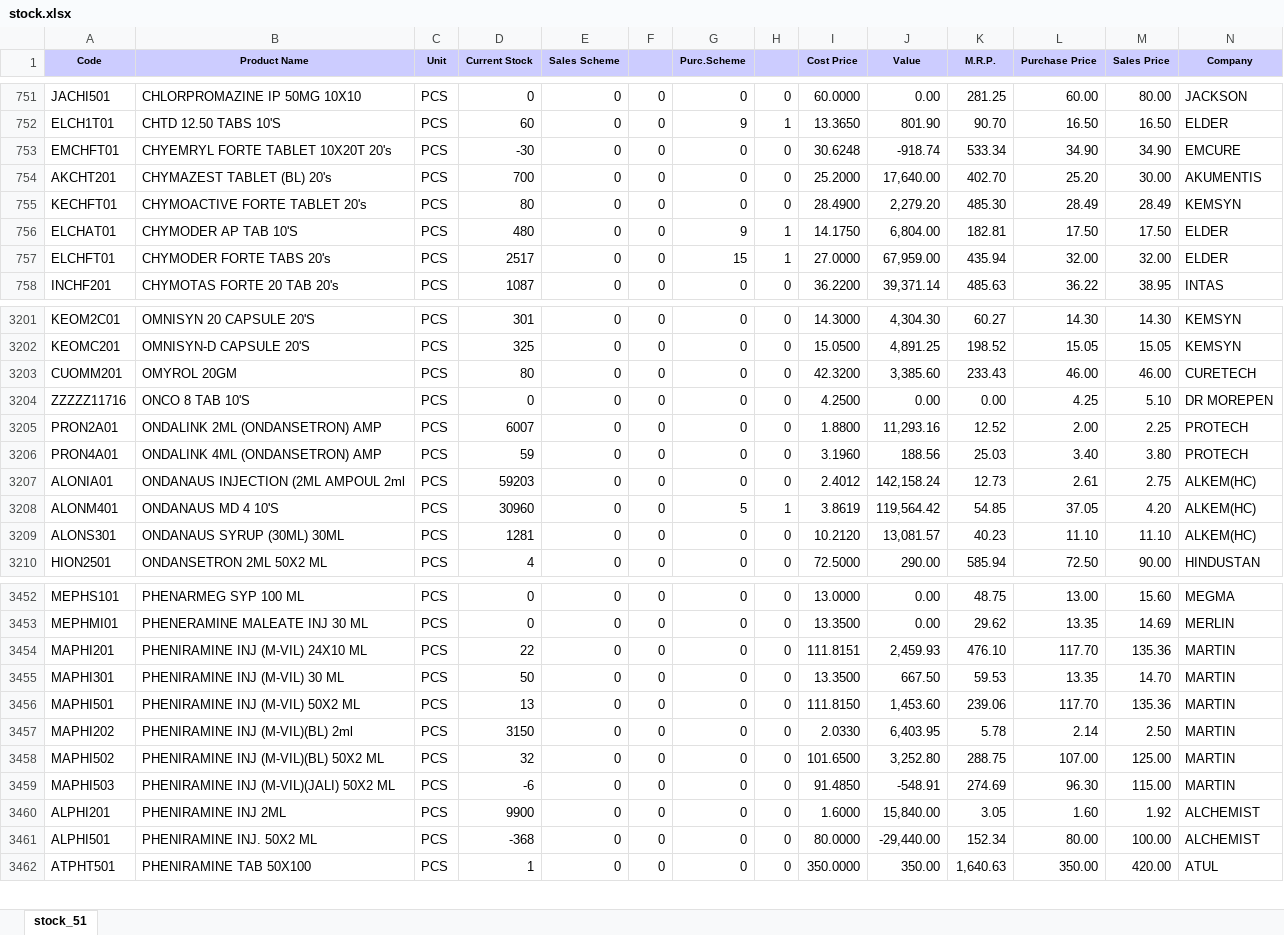
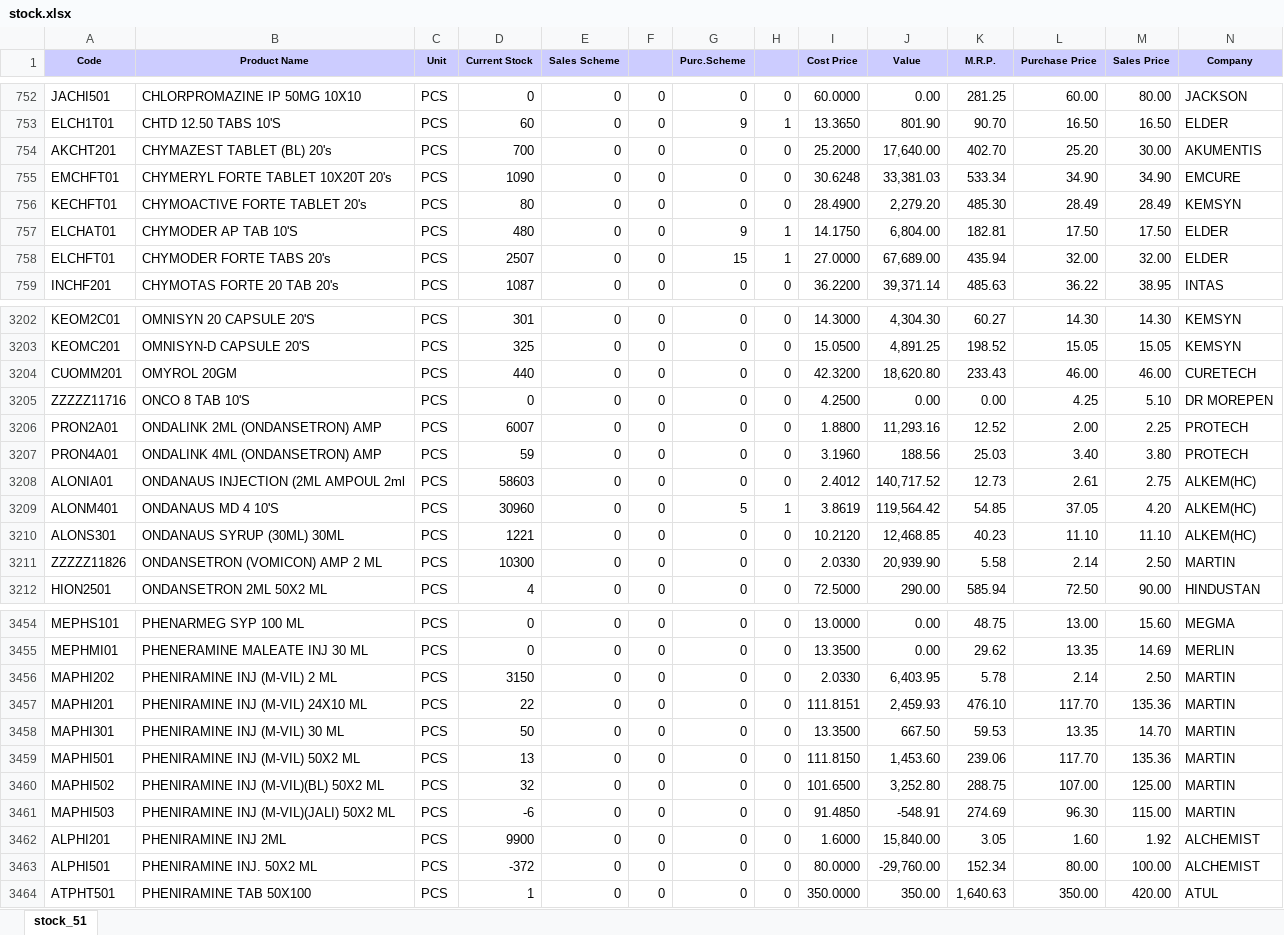
Before and after one commit to ishwarpharma/ishwarone, an Excel workbook: stock.xlsx, sheet stock_51, drawn as a sheet; only a part is shown, gaps mark what is left out; values as stored, in another font and other column widths than the file's, no borders; removed rows and columns are numbered as before the commit, all else as after; rows hold the shown columns only; the diff covers the shown part only; the diff names each change by its address in the sheet, - before the commit and + after, or states it on an @@ line.

Commit message:
Add files via upload

```diff
--- a/stock.xlsx (sheet stock_51)
+++ b/stock.xlsx (sheet stock_51)
-row 753: EMCHFT01 | CHYEMRYL FORTE TABLET 10X20T 20's | PCS | -30 | 0 | 0 | 0 | 0 | 30.6248 | -918.74 | 533.34 | 34.90 | 34.90 | EMCURE
+row 755: EMCHFT01 | CHYMERYL FORTE TABLET 10X20T 20's | PCS | 1090 | 0 | 0 | 0 | 0 | 30.6248 | 33,381.03 | 533.34 | 34.90 | 34.90 | EMCURE
-D758 (Current Stock): 2517
+D758 (Current Stock): 2507
-J758 (Value): 67,959.00
+J758 (Value): 67,689.00
-D3204 (Current Stock): 80
+D3204 (Current Stock): 440
-J3204 (Value): 3,385.60
+J3204 (Value): 18,620.80
-D3208 (Current Stock): 59203
+D3208 (Current Stock): 58603
-J3208 (Value): 142,158.24
+J3208 (Value): 140,717.52
-D3210 (Current Stock): 1281
+D3210 (Current Stock): 1221
-J3210 (Value): 13,081.57
+J3210 (Value): 12,468.85
+row 3211: ZZZZZ11826 | ONDANSETRON (VOMICON) AMP 2 ML | PCS | 10300 | 0 | 0 | 0 | 0 | 2.0330 | 20,939.90 | 5.58 | 2.14 | 2.50 | MARTIN
+row 3456: MAPHI202 | PHENIRAMINE INJ (M-VIL) 2 ML | PCS | 3150 | 0 | 0 | 0 | 0 | 2.0330 | 6,403.95 | 5.78 | 2.14 | 2.50 | MARTIN
-row 3457: MAPHI202 | PHENIRAMINE INJ (M-VIL)(BL) 2ml | PCS | 3150 | 0 | 0 | 0 | 0 | 2.0330 | 6,403.95 | 5.78 | 2.14 | 2.50 | MARTIN
-D3463 (Current Stock): -368
+D3463 (Current Stock): -372
-J3463 (Value): -29,440.00
+J3463 (Value): -29,760.00
```
Also changed, not shown: 8 added rows, 5 removed rows and 1069 edited cells elsewhere in this sheet.
